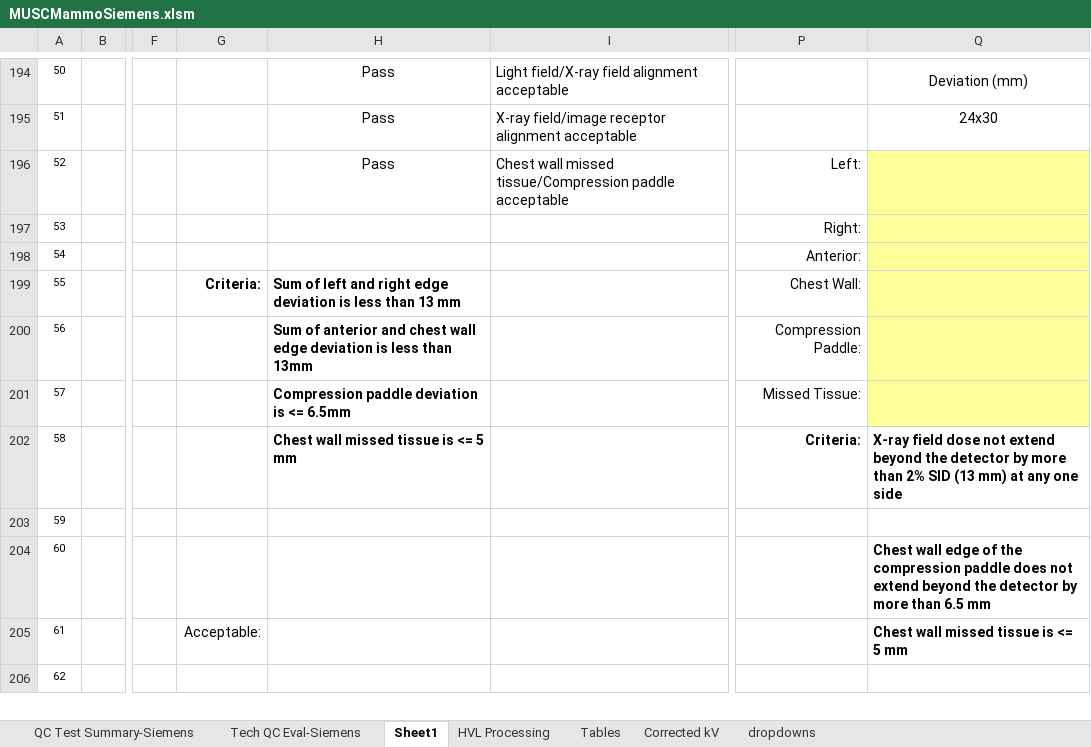
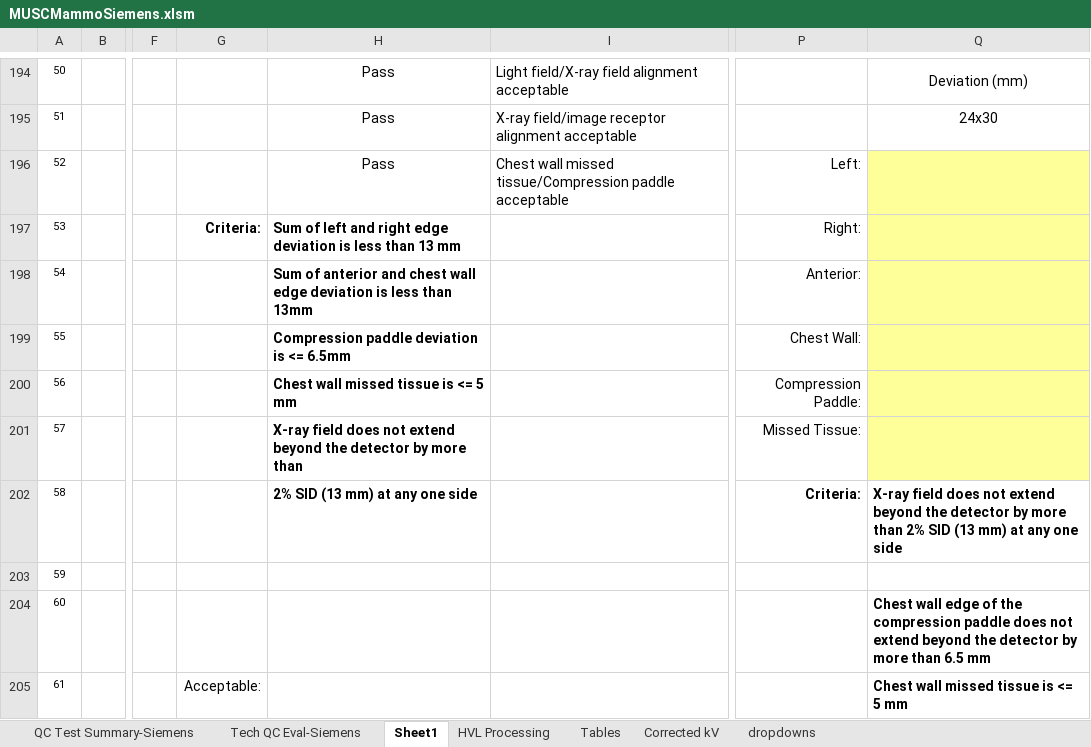
Before and after one commit to imabug/EquipTestingSpreadsheets, an Excel workbook: MUSCMammoSiemens.xlsm, sheet Sheet1, drawn as a sheet; only a part is shown, gaps mark what is left out; the shorter side is filled out with more unchanged rows; values as stored, in another font and other column widths than the file's, no borders; charts and pictures and conditional formats not drawn; the diff names each change by its address in the sheet, - before the commit and + after, or states it on an @@ line.

```diff
--- a/MUSCMammoSiemens.xlsm (sheet Sheet1)
+++ b/MUSCMammoSiemens.xlsm (sheet Sheet1)
-G197: (empty)
+G197: Criteria:
-H197: (empty)
+H197: Sum of left and right edge deviation is less than 13 mm
-H198: (empty)
+H198: Sum of anterior and chest wall edge deviation is less than 13mm
-G199: Criteria:
+G199: (empty)
-H199: Sum of left and right edge deviation is less than 13 mm
+H199: Compression paddle deviation is <= 6.5mm
-H200: Sum of anterior and chest wall edge deviation is less than 13mm
+H200: Chest wall missed tissue is <= 5 mm
-H201: Compression paddle deviation is <= 6.5mm
+H201: X-ray field does not extend beyond the detector by more than
-H202: Chest wall missed tissue is <= 5 mm
+H202: 2% SID (13 mm) at any one side
-Q202: X-ray field dose not extend…
+Q202: X-ray field does not extend…
```
Also changed, not shown: sheet Tables, charts or pictures.
